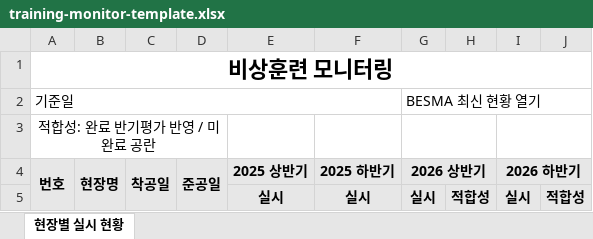
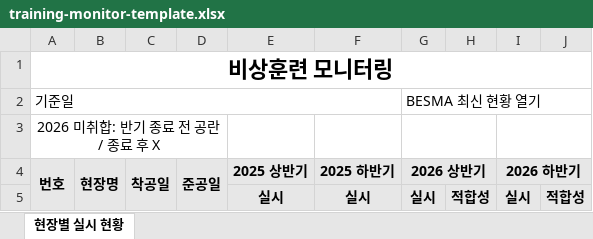
Before and after one commit to dytc798-uvis/besma-rev, an Excel workbook: backend/app/modules/half_year_reviews/assets/training-monitor-template.xlsx, sheet 현장별 실시 현황, drawn as a sheet; values as stored, in another font and other column widths than the file's, no borders; the diff names each change by its address in the sheet, - before the commit and + after, or states it on an @@ line.

```diff
--- a/backend/app/modules/half_year_reviews/assets/training-monitor-template.xlsx (sheet 현장별 실시 현황)
+++ b/backend/app/modules/half_year_reviews/assets/training-monitor-template.xlsx (sheet 현장별 실시 현황)
-A3 (번호): 적합성: 완료 반기평가 반영 / 미완료 공란
+A3 (번호): 2026 미취합: 반기 종료 전 공란 / 종료 후 X
```
Also changed, not shown: 5 other files.
